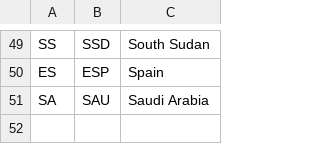
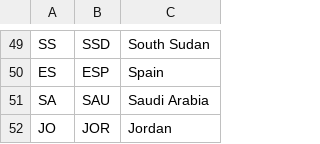
Before and after one commit to KTH-dESA/jrc_temba, a CSV file: fix_naming_convention/countrycode.csv, drawn as a sheet; only a part is shown, gaps mark what is left out.

Commit message:
Update countrycode.csv

```diff
--- a/fix_naming_convention/countrycode.csv
+++ b/fix_naming_convention/countrycode.csv
@@ -51 +51,2 @@ ES,ESP,Spain
 SA,SAU,Saudi Arabia
+JO,JOR,Jordan
```
